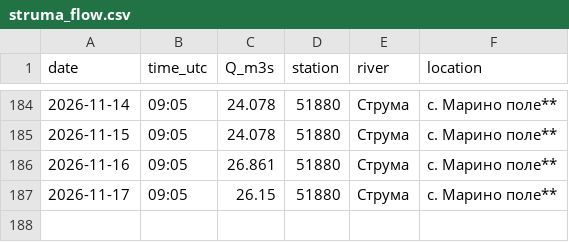
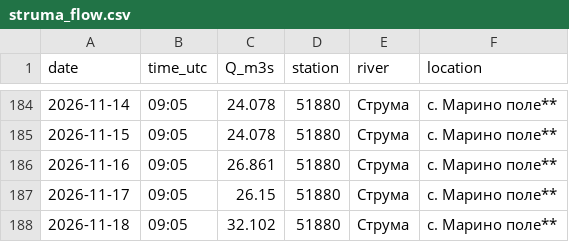
Before and after one commit to tsirogk/struma-monitor, a CSV file: data/struma_flow.csv, drawn as a sheet; only a part is shown, gaps mark what is left out.

Commit message:
data update

```diff
--- a/data/struma_flow.csv
+++ b/data/struma_flow.csv
@@ -187 +187,2 @@ date,time_utc,Q_m3s,station,river,location
 2026-11-17,09:05,26.15,51880,Струма,с. Марино поле**
+2026-11-18,09:05,32.102,51880,Струма,с. Марино поле**
```
Also changed, not shown: 1 other file.
